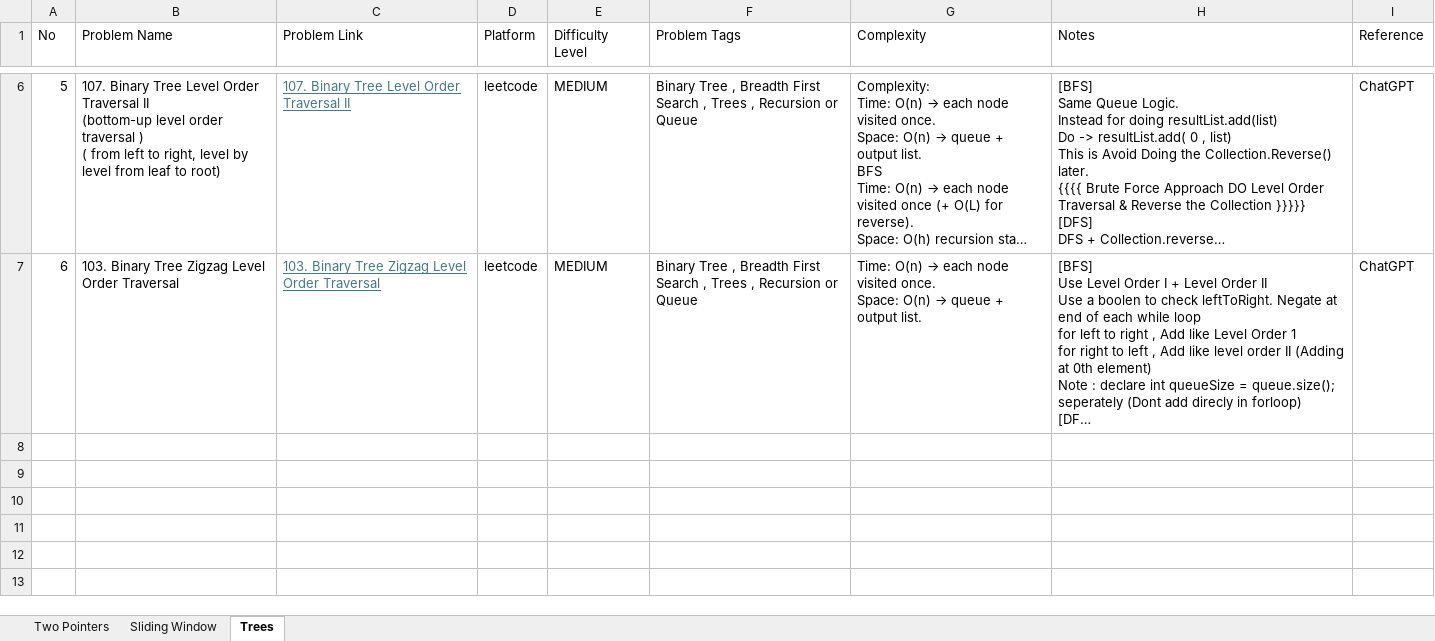
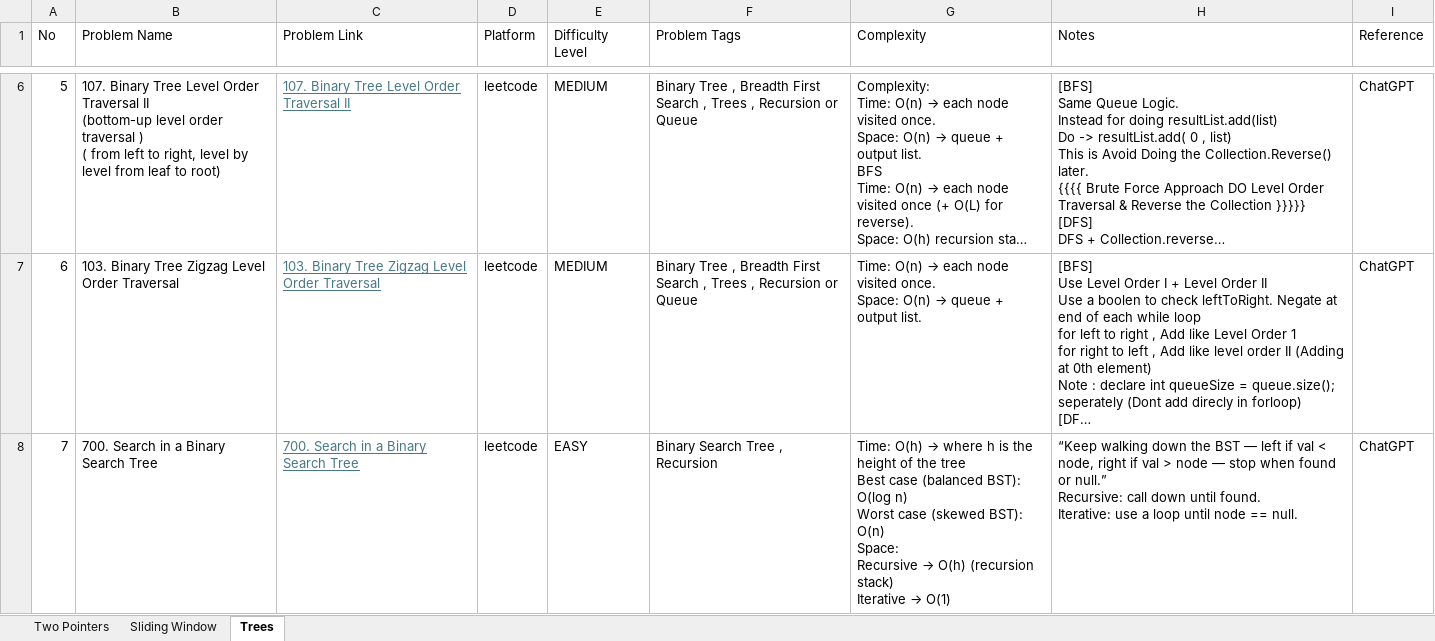
Before and after one commit to awinas-kannan/Java-Features, an Excel workbook: src/main/java/com/awinas/learning/leetcode/DSA_NOTES.xlsx, sheet Trees, drawn as a sheet; only a part is shown, gaps mark what is left out; long unchanged cells end in …; values as stored, in another font and other column widths than the file's, no borders; ↵ is a line break in a cell; the diff covers the shown part only; the diff names each change by its address in the sheet, - before the commit and + after, or states it on an @@ line.

```diff
--- a/src/main/java/com/awinas/learning/leetcode/DSA_NOTES.xlsx (sheet Trees)
+++ b/src/main/java/com/awinas/learning/leetcode/DSA_NOTES.xlsx (sheet Trees)
+row 8: 7 | 700. Search in a Binary Search Tree | 700. Search in a Binary Search Tree | leetcode | EASY | Binary Search Tree , Recursion | Time: O(h) → where h is the height of the tree ↵ Best case (balanced BST): O(log n) ↵ Worst case (skewed BST): O(n) ↵ Space: ↵ Recursive → O(h) (recursion stack) ↵ Iterative → O(1) | “Keep walking down the BST — left if val < node, right if val > node — stop when found or null.” ↵ Recursive: call down until found. ↵ Iterative: use a loop until node == null. | ChatGPT
```
Also changed, not shown: 2 added rows elsewhere in this sheet, 2 other files.
